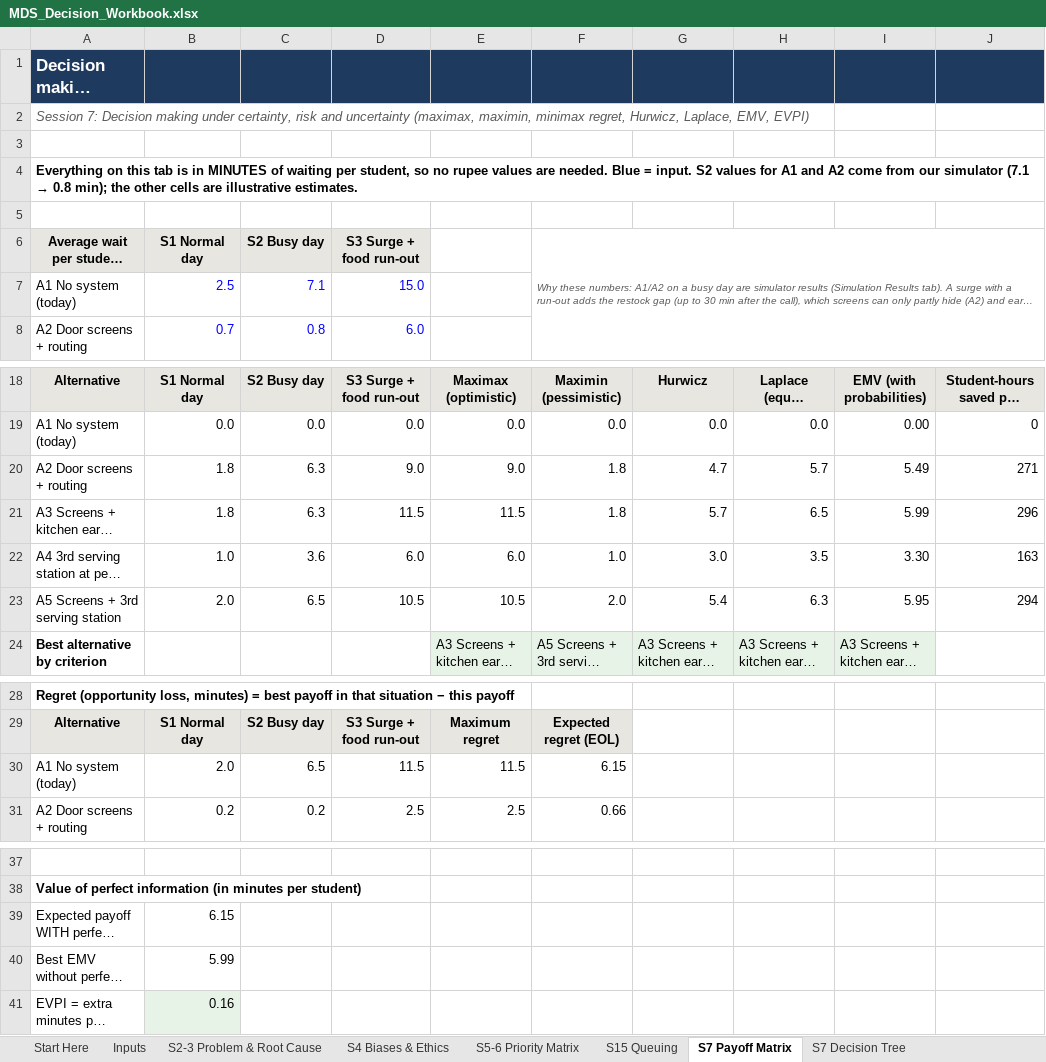
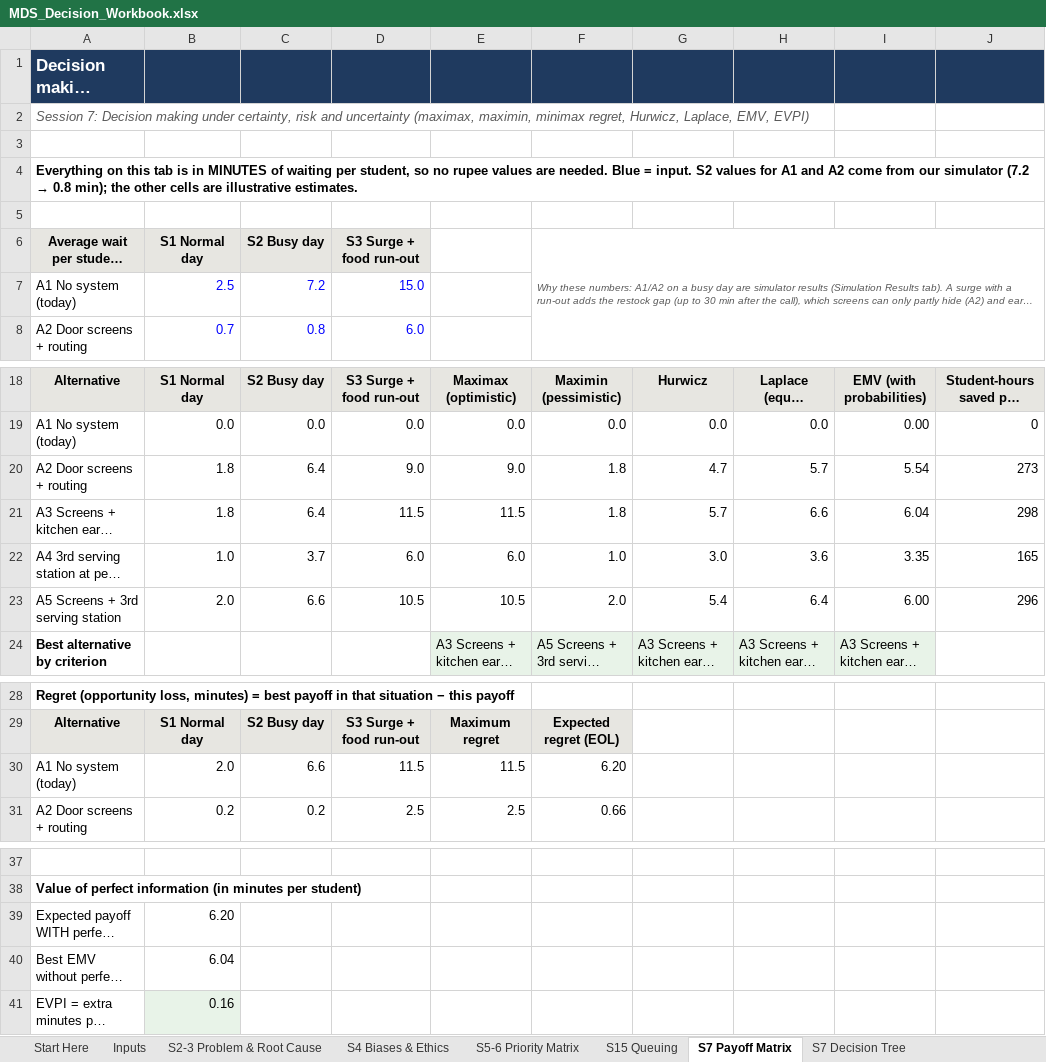
Before and after one commit to mrnotamazing/SmartScan_Mess, an Excel workbook: docs/MDS_Decision_Workbook.xlsx, sheet S7 Payoff Matrix, drawn as a sheet; only a part is shown, gaps mark what is left out; long unchanged cells end in …; values as stored, in another font and other column widths than the file's, no borders; charts and pictures not drawn; the diff names each change by its address in the sheet, - before the commit and + after, or states it on an @@ line.

```diff
--- a/docs/MDS_Decision_Workbook.xlsx (sheet S7 Payoff Matrix)
+++ b/docs/MDS_Decision_Workbook.xlsx (sheet S7 Payoff Matrix)
@@ A4: …our simulator (7.1 → 0.8… → …our simulator (7.2 → 0.8… @@
-C7 (S2 Busy day): 7.1
+C7 (S2 Busy day): 7.2
-C20:C21 (S2 Busy day): 6.3
+C20:C21 (S2 Busy day): 6.4
-I20: 5.49
+I20: 5.54
-J20: 271
+J20: 273
-H21: 6.5
+H21: 6.6
-I21: 5.99
+I21: 6.04
-J21: 296
+J21: 298
-C22 (S2 Busy day): 3.6
+C22 (S2 Busy day): 3.7
-H22: 3.5
+H22: 3.6
-I22: 3.30
+I22: 3.35
-J22: 163
+J22: 165
-C23 (S2 Busy day): 6.5
+C23 (S2 Busy day): 6.6
-H23: 6.3
+H23: 6.4
-I23: 5.95
+I23: 6.00
-J23: 294
+J23: 296
-C30 (S2 Busy day): 6.5
+C30 (S2 Busy day): 6.6
-F30: 6.15
+F30: 6.20
-B39 (S1 Normal day): 6.15
+B39 (S1 Normal day): 6.20
-B40 (S1 Normal day): 5.99
+B40 (S1 Normal day): 6.04
```
Also changed, not shown: sheet Simulation Results, sheet S18 Heuristics, sheet Inputs, sheet Start Here, sheet S16-17 AHP, charts or pictures, 4 other files.
